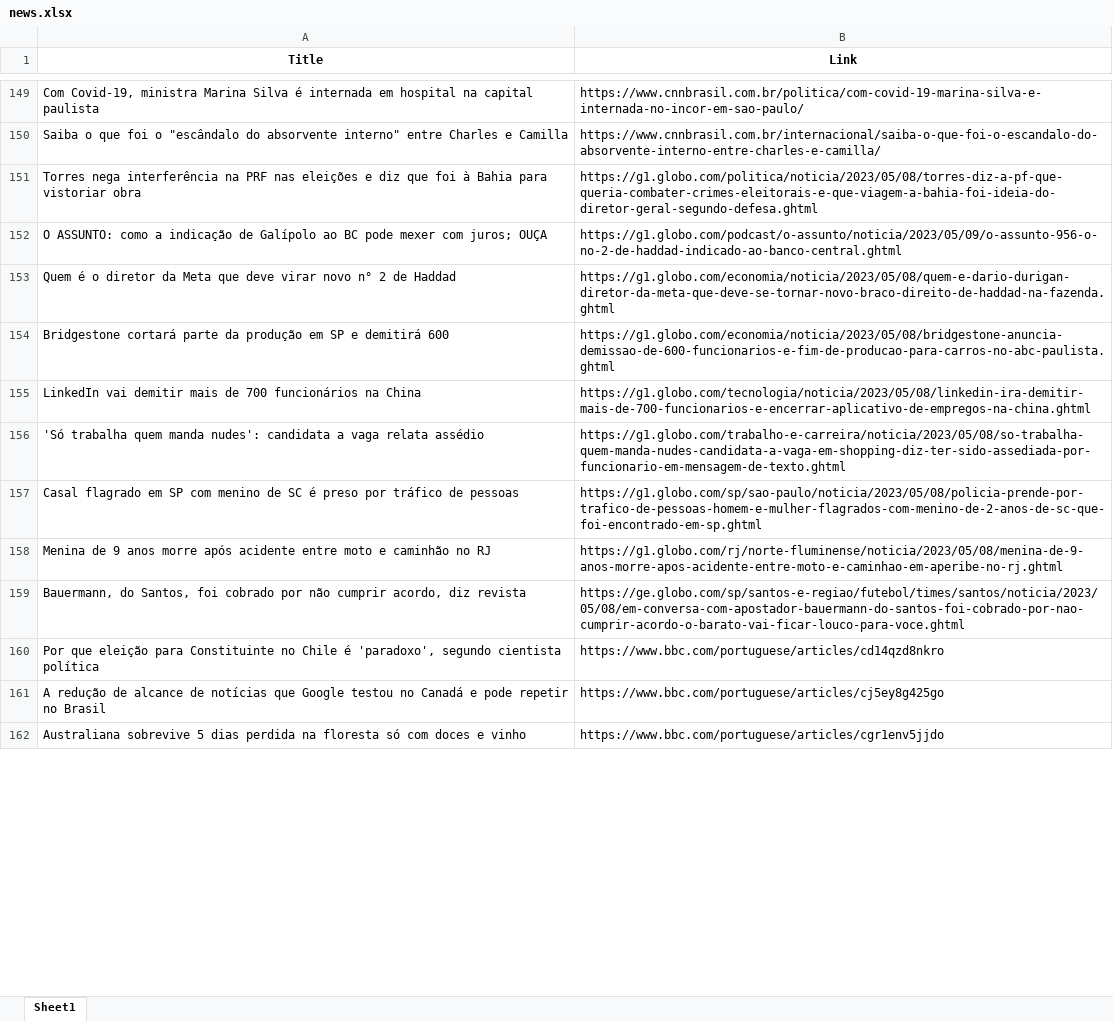
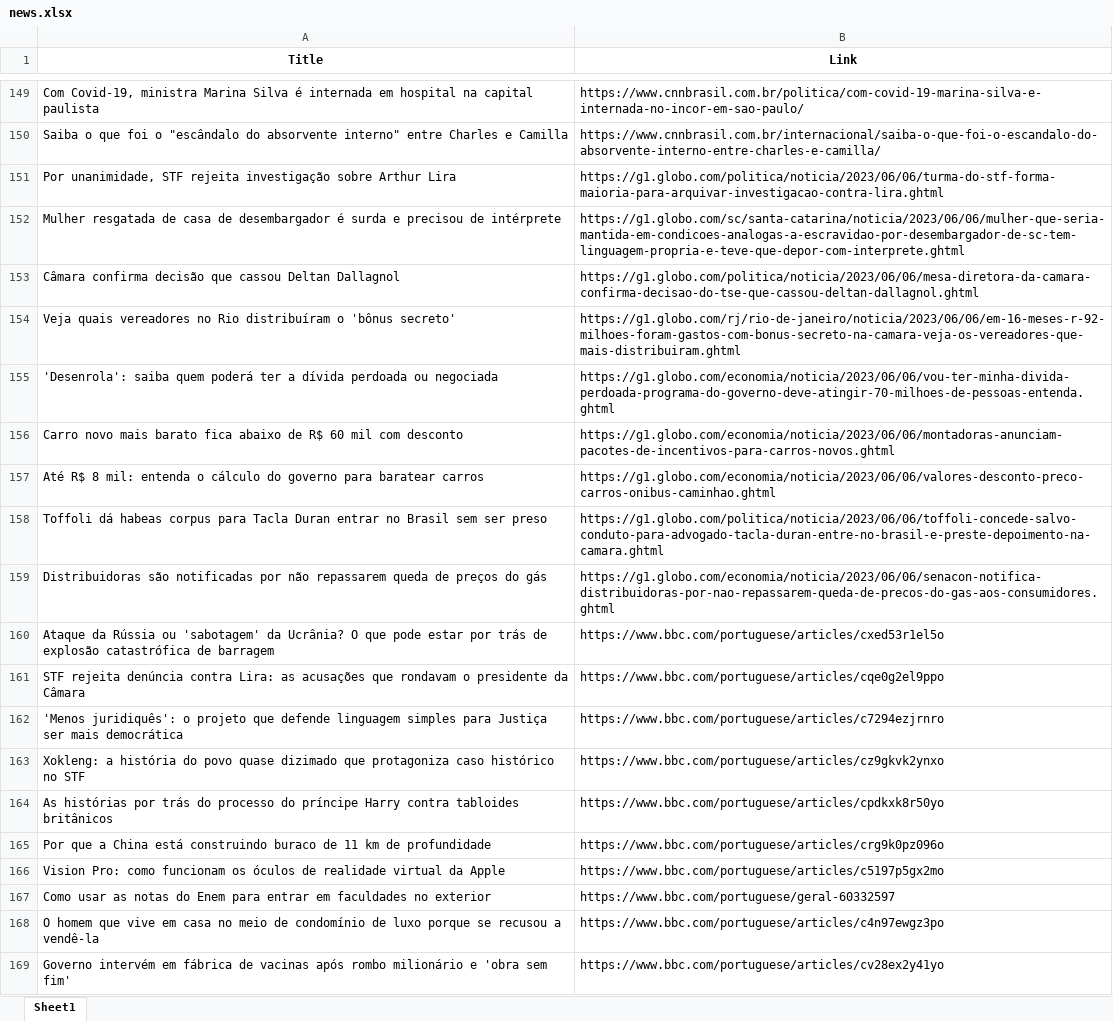
Before and after one commit to wsricardo/news-crawler, an Excel workbook: researchstudy/data/news.xlsx, sheet Sheet1, drawn as a sheet; only a part is shown, gaps mark what is left out; the shorter side is filled out with more unchanged rows; values as stored, in another font and other column widths than the file's, no borders; the diff covers the shown part only; the diff names each change by its address in the sheet, - before the commit and + after, or states it on an @@ line.

```diff
--- a/researchstudy/data/news.xlsx (sheet Sheet1)
+++ b/researchstudy/data/news.xlsx (sheet Sheet1)
+row 151: Por unanimidade, STF rejeita investigação sobre Arthur Lira | https://g1.globo.com/politica/noticia/2023/06/06/turma-do-stf-forma-maioria-para-arquivar-investigacao-contra-lira.ghtml
+row 152: Mulher resgatada de casa de desembargador é surda e precisou de intérprete | https://g1.globo.com/sc/santa-catarina/noticia/2023/06/06/mulher-que-seria-mantida-em-condicoes-analogas-a-escravidao-por-desembargador-de-sc-tem-linguagem-propria-e-teve-que-depor-com-interprete.ghtml
+row 153: Câmara confirma decisão que cassou Deltan Dallagnol | https://g1.globo.com/politica/noticia/2023/06/06/mesa-diretora-da-camara-confirma-decisao-do-tse-que-cassou-deltan-dallagnol.ghtml
+row 154: Veja quais vereadores no Rio distribuíram o 'bônus secreto' | https://g1.globo.com/rj/rio-de-janeiro/noticia/2023/06/06/em-16-meses-r-92-milhoes-foram-gastos-com-bonus-secreto-na-camara-veja-os-vereadores-que-mais-distribuiram.ghtml
+row 155: 'Desenrola': saiba quem poderá ter a dívida perdoada ou negociada | https://g1.globo.com/economia/noticia/2023/06/06/vou-ter-minha-divida-perdoada-programa-do-governo-deve-atingir-70-milhoes-de-pessoas-entenda.ghtml
+row 156: Carro novo mais barato fica abaixo de R$ 60 mil com desconto | https://g1.globo.com/economia/noticia/2023/06/06/montadoras-anunciam-pacotes-de-incentivos-para-carros-novos.ghtml
+row 157: Até R$ 8 mil: entenda o cálculo do governo para baratear carros | https://g1.globo.com/economia/noticia/2023/06/06/valores-desconto-preco-carros-onibus-caminhao.ghtml
+row 158: Toffoli dá habeas corpus para Tacla Duran entrar no Brasil sem ser preso | https://g1.globo.com/politica/noticia/2023/06/06/toffoli-concede-salvo-conduto-para-advogado-tacla-duran-entre-no-brasil-e-preste-depoimento-na-camara.ghtml
+row 159: Distribuidoras são notificadas por não repassarem queda de preços do gás | https://g1.globo.com/economia/noticia/2023/06/06/senacon-notifica-distribuidoras-por-nao-repassarem-queda-de-precos-do-gas-aos-consumidores.ghtml
+row 160: Ataque da Rússia ou 'sabotagem' da Ucrânia? O que pode estar por trás de explosão catastrófica de barragem | https://www.bbc.com/portuguese/articles/cxed53r1el5o
+row 161: STF rejeita denúncia contra Lira: as acusações que rondavam o presidente da Câmara | https://www.bbc.com/portuguese/articles/cqe0g2el9ppo
+row 162: 'Menos juridiquês': o projeto que defende linguagem simples para Justiça ser mais democrática | https://www.bbc.com/portuguese/articles/c7294ezjrnro
+row 163: Xokleng: a história do povo quase dizimado que protagoniza caso histórico no STF | https://www.bbc.com/portuguese/articles/cz9gkvk2ynxo
+row 164: As histórias por trás do processo do príncipe Harry contra tabloides britânicos | https://www.bbc.com/portuguese/articles/cpdkxk8r50yo
+row 165: Por que a China está construindo buraco de 11 km de profundidade | https://www.bbc.com/portuguese/articles/crg9k0pz096o
+row 166: Vision Pro: como funcionam os óculos de realidade virtual da Apple | https://www.bbc.com/portuguese/articles/c5197p5gx2mo
+row 167: Como usar as notas do Enem para entrar em faculdades no exterior | https://www.bbc.com/portuguese/geral-60332597
+row 168: O homem que vive em casa no meio de condomínio de luxo porque se recusou a vendê-la | https://www.bbc.com/portuguese/articles/c4n97ewgz3po
+row 169: Governo intervém em fábrica de vacinas após rombo milionário e 'obra sem fim' | https://www.bbc.com/portuguese/articles/cv28ex2y41yo
```
Also changed, not shown: 448 added rows and 31 moved rows elsewhere in this sheet, 48 other files.
